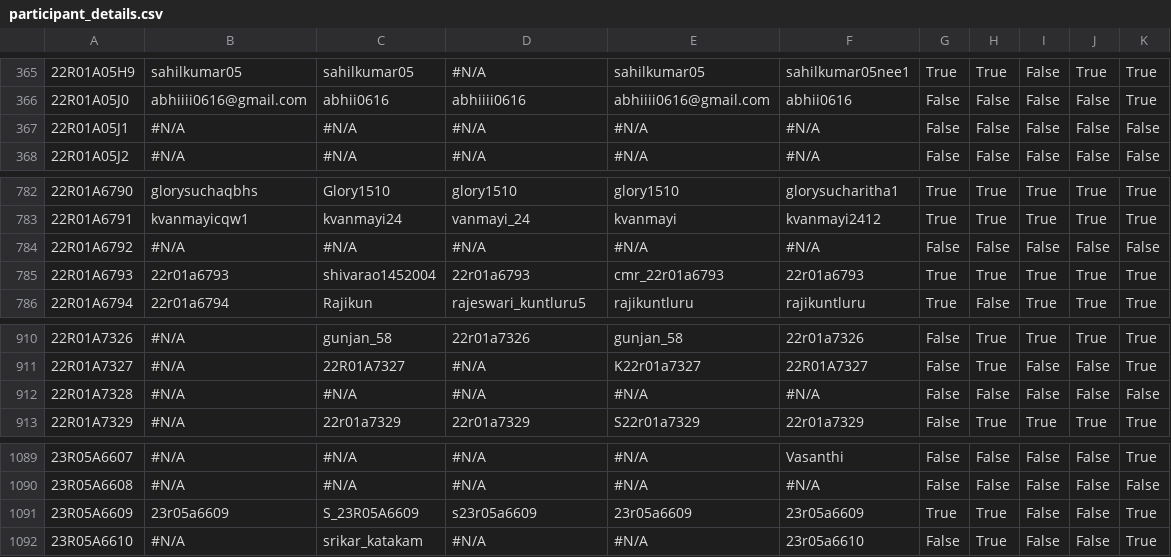
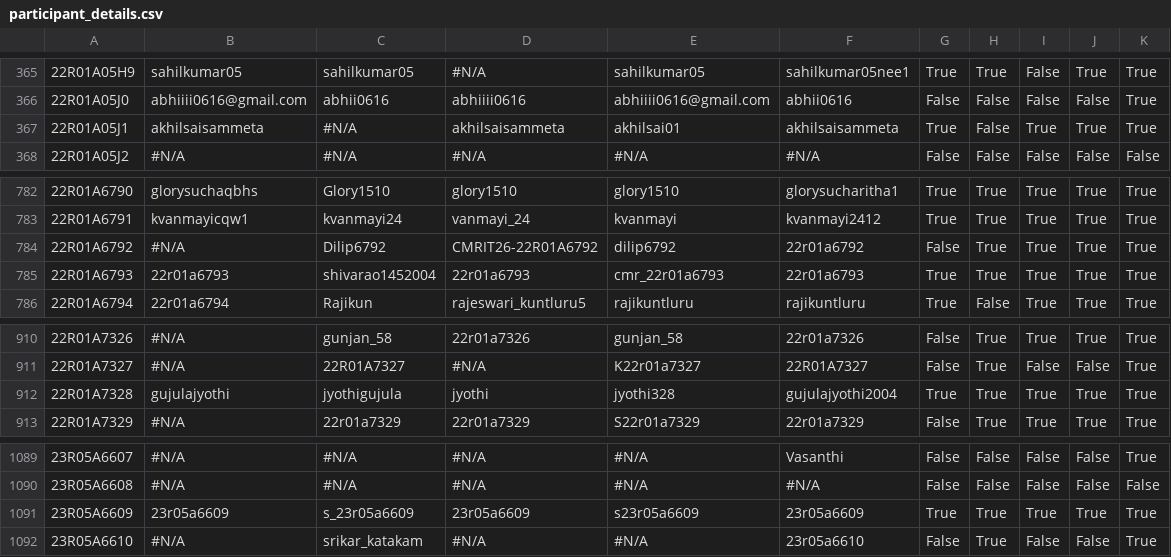
Before and after one commit to gabyah92/CMRIT2026Leaderboard, a CSV file: src/main/resources/participant_details.csv, drawn as a sheet; only a part is shown, gaps mark what is left out; the diff covers the shown part only; the diff names each change by its address in the sheet, - before the commit and + after, or states it on an @@ line.

```diff
--- a/src/main/resources/participant_details.csv
+++ b/src/main/resources/participant_details.csv
-B367: #N/A
+B367: akhilsaisammeta
-D367: #N/A
+D367: akhilsaisammeta
-E367: #N/A
+E367: akhilsai01
-F367: #N/A
+F367: akhilsaisammeta
-G367: False
+G367: True
-I367: False
+I367: True
-J367: False
+J367: True
-K367: False
+K367: True
-C784: #N/A
+C784: Dilip6792
-D784: #N/A
+D784: CMRIT26-22R01A6792
-E784: #N/A
+E784: dilip6792
-F784: #N/A
+F784: 22r01a6792
-H784: False
+H784: True
-I784: False
+I784: True
-J784: False
+J784: True
-K784: False
+K784: True
-B912: #N/A
+B912: gujulajyothi
-C912: #N/A
+C912: jyothigujula
-D912: #N/A
+D912: jyothi
-E912: #N/A
+E912: jyothi328
-F912: #N/A
+F912: gujulajyothi2004
-G912: False
+G912: True
-H912: False
+H912: True
-I912: False
+I912: True
-J912: False
+J912: True
-K912: False
+K912: True
-C1091: S_23R05A6609
+C1091: s_23r05a6609
-D1091: s23r05a6609
+D1091: 23r05a6609
-E1091: 23r05a6609
+E1091: s23r05a6609
-I1091: False
+I1091: True
-J1091: False
+J1091: True
```
Also changed, not shown: 11 edited cells elsewhere in this file.
